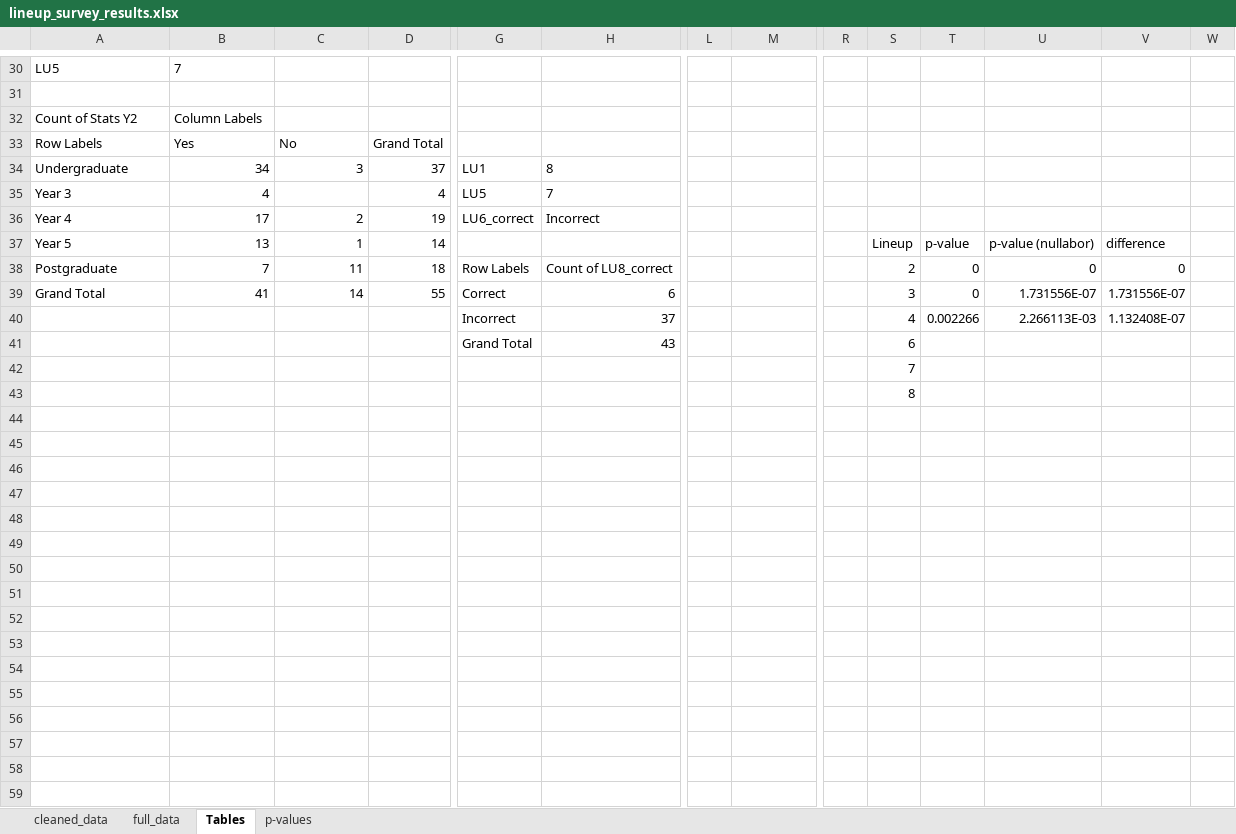
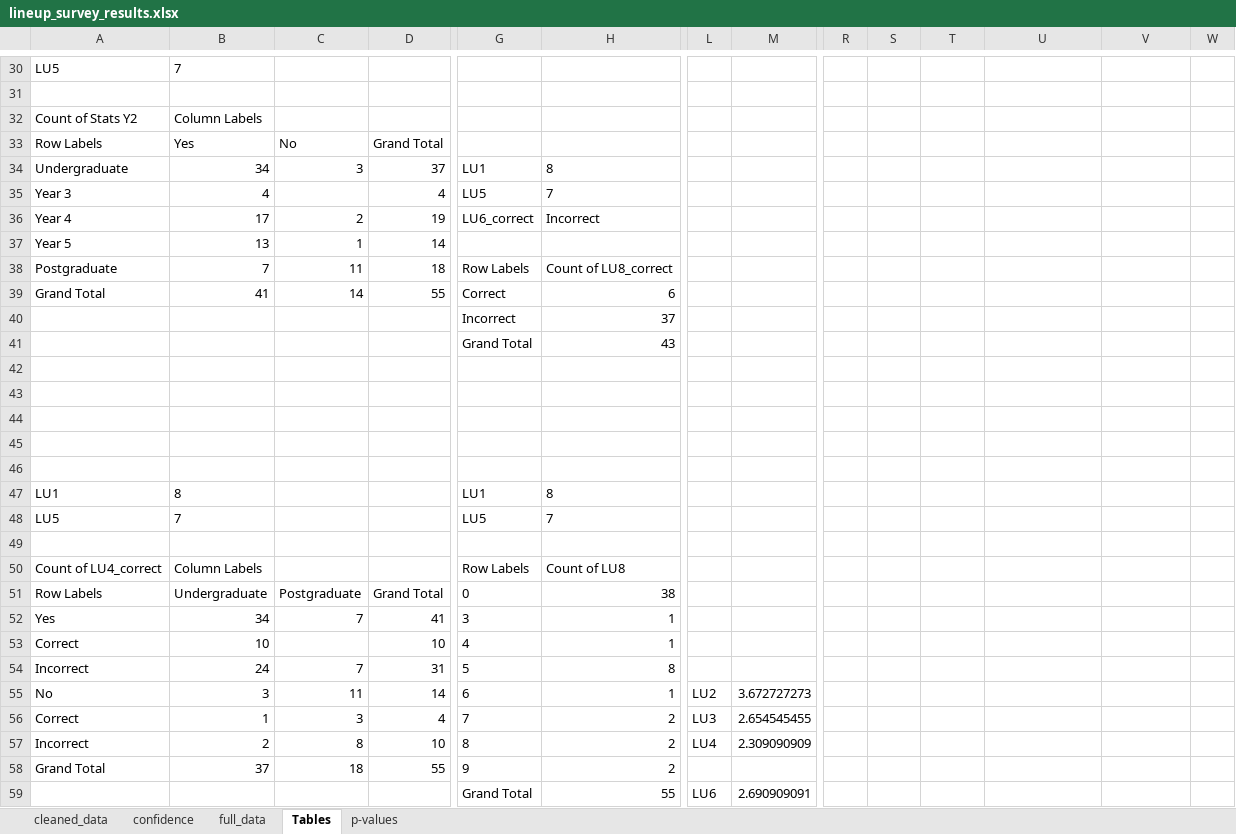
Before and after one commit to mayezharis/MMath_Y5_Dissertation, an Excel workbook: Lineups/lineup_survey_results.xlsx, sheet Tables, drawn as a sheet; only a part is shown, gaps mark what is left out; values as stored, in another font and other column widths than the file's, no borders; charts and pictures not drawn; removed rows and columns are numbered as before the commit, all else as after; rows hold the shown columns only; the diff covers the shown part only; the diff names each change by its address in the sheet, - before the commit and + after, or states it on an @@ line.

```diff
--- a/Lineups/lineup_survey_results.xlsx (sheet Tables)
+++ b/Lineups/lineup_survey_results.xlsx (sheet Tables)
+sheet tab: confidence
-S37: Lineup
+S37: (empty)
-T37: p-value
+T37: (empty)
-U37: p-value (nullabor)
+U37: (empty)
-V37: difference
+V37: (empty)
-S38: 2
+S38: (empty)
-T38:T39: 0
+T38:T39: (empty)
-U38: 0
+U38: (empty)
-V38: 0
+V38: (empty)
-S39: 3
+S39: (empty)
-U39: 1.731556E-07
+U39: (empty)
-V39: 1.731556E-07
+V39: (empty)
-row 40:  |  |  |  | Incorrect | 37 |  |  |  | 4 | 0.002266 | 2.266113E-03 | 1.132408E-07
+row 40:  |  |  |  | Incorrect | 37
-S41: 6
+S41: (empty)
-S42: 7
+S42: (empty)
-S43: 8
+S43: (empty)
+row 44: (empty)
+row 45: (empty)
+row 46: (empty)
+row 47: LU1 | 8 |  |  | LU1 | 8
+row 48: LU5 | 7 |  |  | LU5 | 7
+row 49: (empty)
+row 50: Count of LU4_correct | Column Labels |  |  | Row Labels | Count of LU8
+row 51: Row Labels | Undergraduate | Postgraduate | Grand Total | 0 | 38
+row 52: Yes | 34 | 7 | 41 | 3 | 1
+row 53: Correct | 10 |  | 10 | 4 | 1
+row 54: Incorrect | 24 | 7 | 31 | 5 | 8
+row 55: No | 3 | 11 | 14 | 6 | 1 | LU2 | 3.672727273
+row 56: Correct | 1 | 3 | 4 | 7 | 2 | LU3 | 2.654545455
+row 57: Incorrect | 2 | 8 | 10 | 8 | 2 | LU4 | 2.309090909
+row 58: Grand Total | 37 | 18 | 55 | 9 | 2
+row 59:  |  |  |  | Grand Total | 55 | LU6 | 2.690909091
```
Also changed, not shown: 35 added rows elsewhere in this sheet, sheet cleaned_data, charts or pictures, 8 other files.
